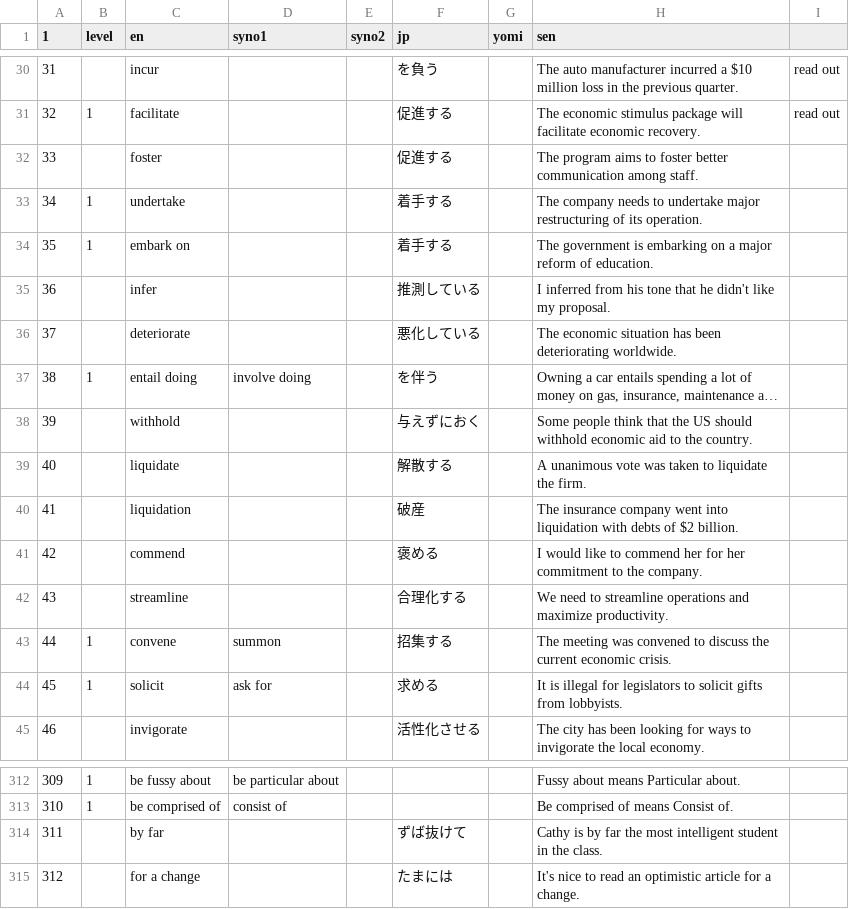
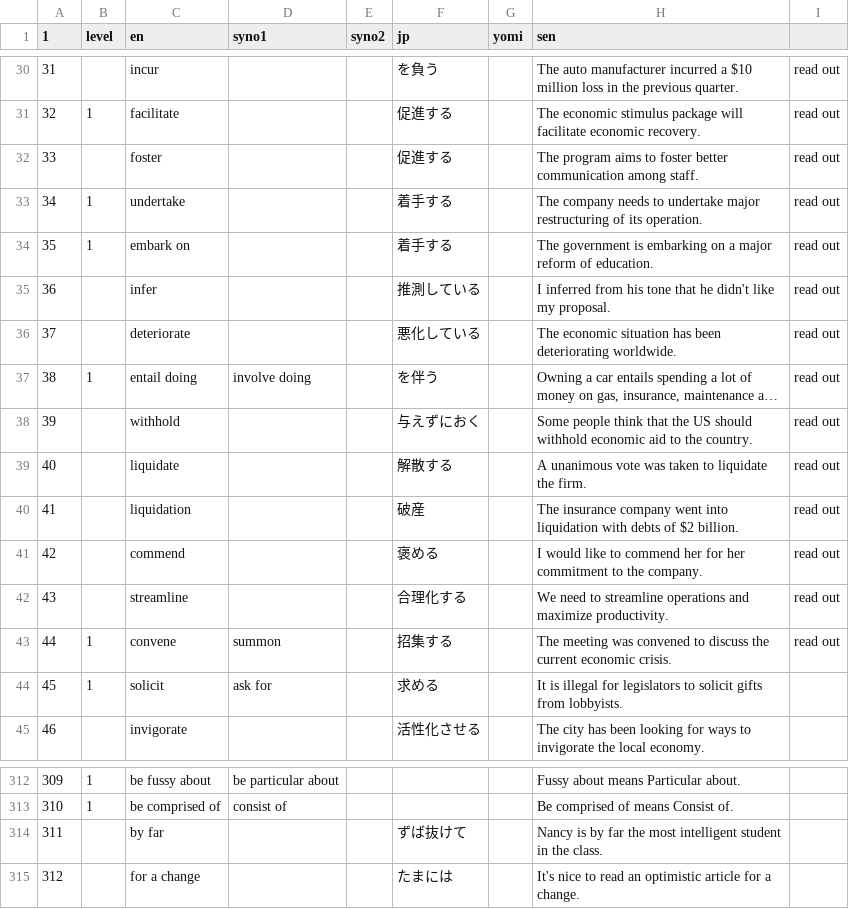
Before and after one commit to masakotoda/sakihome, a TSV file: sentences.tsv, drawn as a sheet; only a part is shown, gaps mark what is left out; long unchanged cells end in …; the diff names each change by its address in the sheet, - before the commit and + after, or states it on an @@ line.

```diff
--- a/sentences.tsv
+++ b/sentences.tsv
-I32:I43: (empty)
+I32:I43: read out
-H314 (sen): Cathy is by…
+H314 (sen): Nancy is by…
```
Also changed, not shown: 1 other file.
